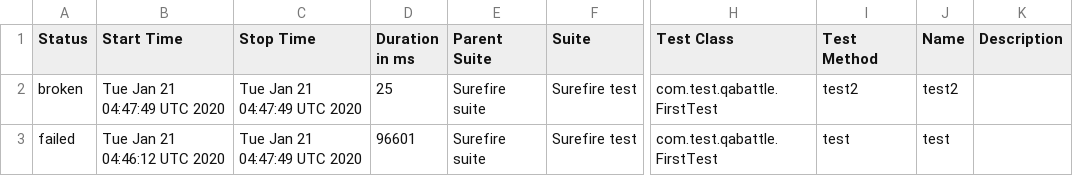
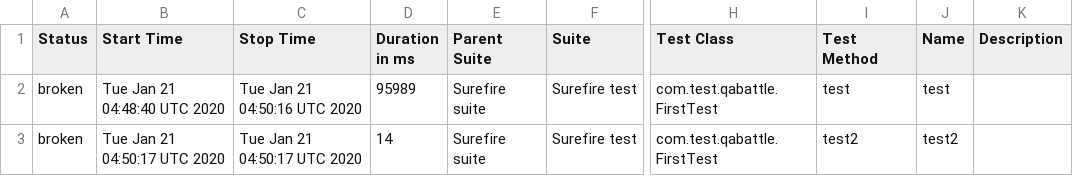
Before and after one commit to DenisKozachok/qabattle-selenide, a CSV file: data/suites.csv, drawn as a sheet; only a part is shown, gaps mark what is left out; the diff names each change by its address in the sheet, - before the commit and + after, or states it on an @@ line.

```diff
--- a/data/suites.csv
+++ b/data/suites.csv
-B2 (Start Time): Tue Jan 21 04:47:49 UTC 2020
+B2 (Start Time): Tue Jan 21 04:48:40 UTC 2020
-C2 (Stop Time): Tue Jan 21 04:47:49 UTC 2020
+C2 (Stop Time): Tue Jan 21 04:50:16 UTC 2020
-D2 (Duration in ms): 25
+D2 (Duration in ms): 95989
-I2 (Test Method): test2
+I2 (Test Method): test
-J2 (Name): test2
+J2 (Name): test
-A3 (Status): failed
+A3 (Status): broken
-B3 (Start Time): Tue Jan 21 04:46:12 UTC 2020
+B3 (Start Time): Tue Jan 21 04:50:17 UTC 2020
-C3 (Stop Time): Tue Jan 21 04:47:49 UTC 2020
+C3 (Stop Time): Tue Jan 21 04:50:17 UTC 2020
-D3 (Duration in ms): 96601
+D3 (Duration in ms): 14
-I3 (Test Method): test
+I3 (Test Method): test2
-J3 (Name): test
+J3 (Name): test2
```
Also changed, not shown: 28 other files.
